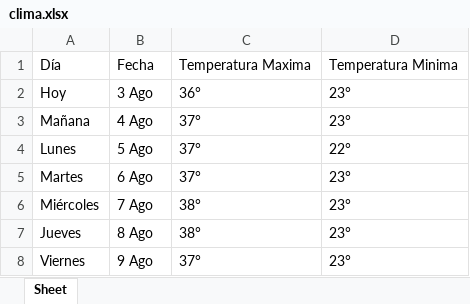
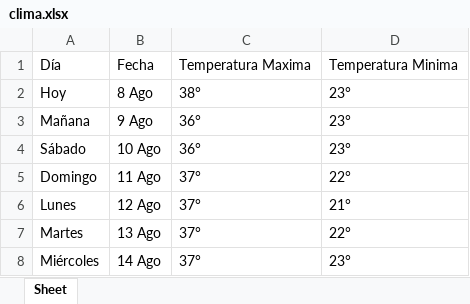
Before and after one commit to Nadia056/Selenium, an Excel workbook: clima.xlsx, sheet Sheet, drawn as a sheet; values as stored, in another font and other column widths than the file's, no borders; removed rows and columns are numbered as before the commit, all else as after; the diff names each change by its address in the sheet, - before the commit and + after, or states it on an @@ line.

```diff
--- a/clima.xlsx (sheet Sheet)
+++ b/clima.xlsx (sheet Sheet)
-B2: 3 Ago
+B2: 8 Ago
-C2: 36°
+C2: 38°
-B3: 4 Ago
+B3: 9 Ago
-C3: 37°
+C3: 36°
+row 4: Sábado | 10 Ago | 36° | 23°
+row 5: Domingo | 11 Ago | 37° | 22°
-B6: 5 Ago
+B6: 12 Ago
-D6: 22°
+D6: 21°
-B7: 6 Ago
+B7: 13 Ago
-D7: 23°
+D7: 22°
-B8: 7 Ago
+B8: 14 Ago
-C8: 38°
+C8: 37°
-row 7: Jueves | 8 Ago | 38° | 23°
-row 8: Viernes | 9 Ago | 37° | 23°
```
Also changed, not shown: ali.xlsx, historial_calificaciones.xlsx, 15 other files.
